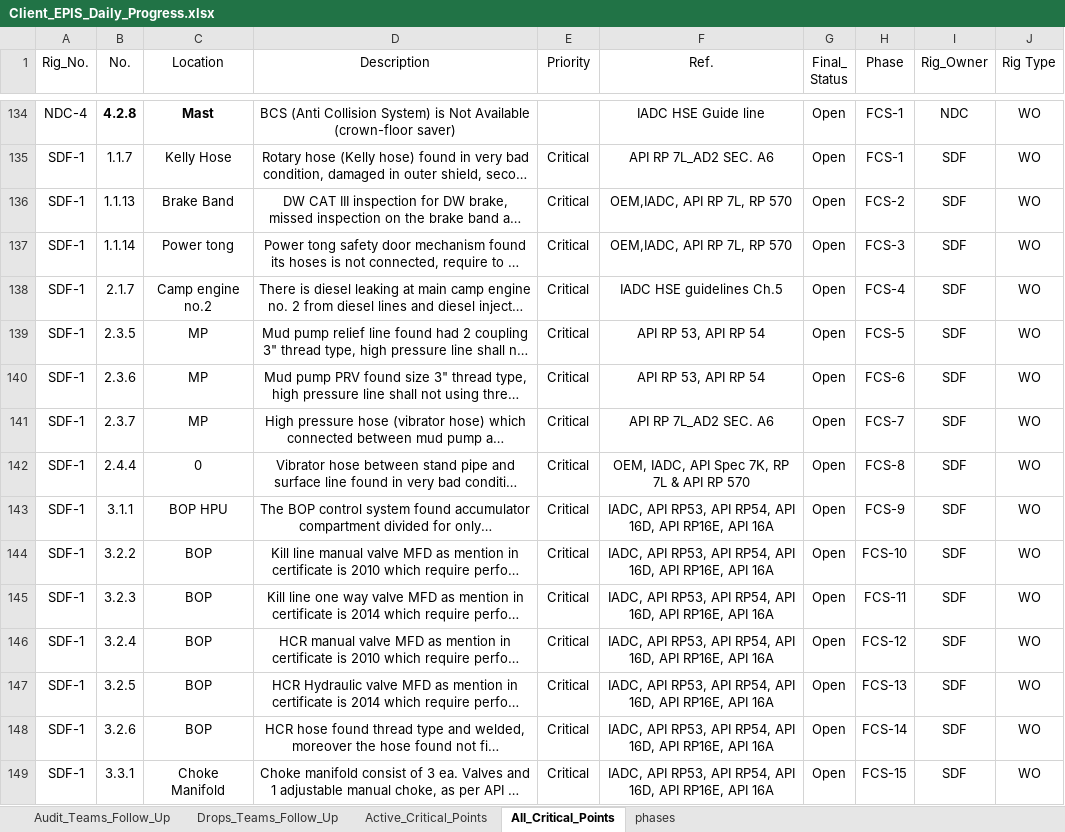
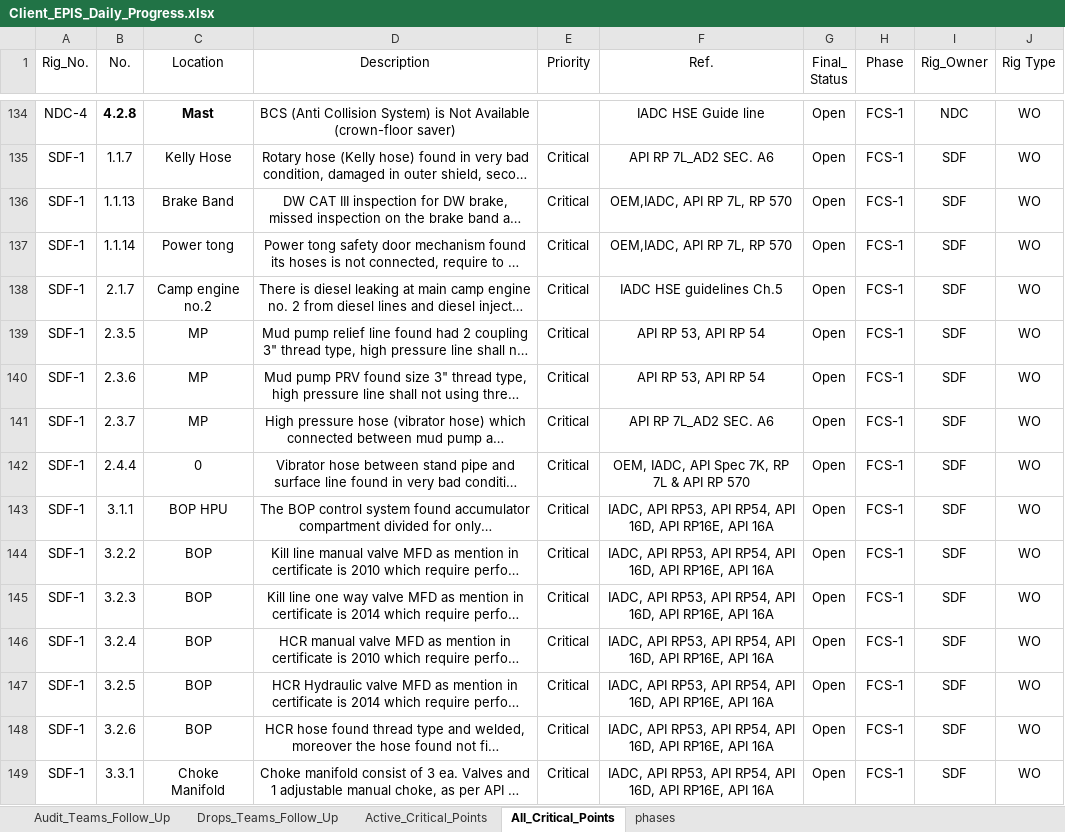
Before and after one commit to abdallahzaghloul/KPC_Follow_Up, an Excel workbook: Client_EPIS_Daily_Progress.xlsx, sheet All_Critical_Points, drawn as a sheet; only a part is shown, gaps mark what is left out; long unchanged cells end in …; values as stored, in another font and other column widths than the file's, no borders; conditional formats not drawn; the diff covers the shown part only; the diff names each change by its address in the sheet, - before the commit and + after, or states it on an @@ line.

Commit message:
Add files via upload

```diff
--- a/Client_EPIS_Daily_Progress.xlsx (sheet All_Critical_Points)
+++ b/Client_EPIS_Daily_Progress.xlsx (sheet All_Critical_Points)
-H136 (Phase): FCS-2
+H136 (Phase): FCS-1
-H137 (Phase): FCS-3
+H137 (Phase): FCS-1
-H138 (Phase): FCS-4
+H138 (Phase): FCS-1
-H139 (Phase): FCS-5
+H139 (Phase): FCS-1
-H140 (Phase): FCS-6
+H140 (Phase): FCS-1
-H141 (Phase): FCS-7
+H141 (Phase): FCS-1
-H142 (Phase): FCS-8
+H142 (Phase): FCS-1
-H143 (Phase): FCS-9
+H143 (Phase): FCS-1
-H144 (Phase): FCS-10
+H144 (Phase): FCS-1
-H145 (Phase): FCS-11
+H145 (Phase): FCS-1
-H146 (Phase): FCS-12
+H146 (Phase): FCS-1
-H147 (Phase): FCS-13
+H147 (Phase): FCS-1
-H148 (Phase): FCS-14
+H148 (Phase): FCS-1
-H149 (Phase): FCS-15
+H149 (Phase): FCS-1
```
Also changed, not shown: 30 edited cells elsewhere in this sheet.
